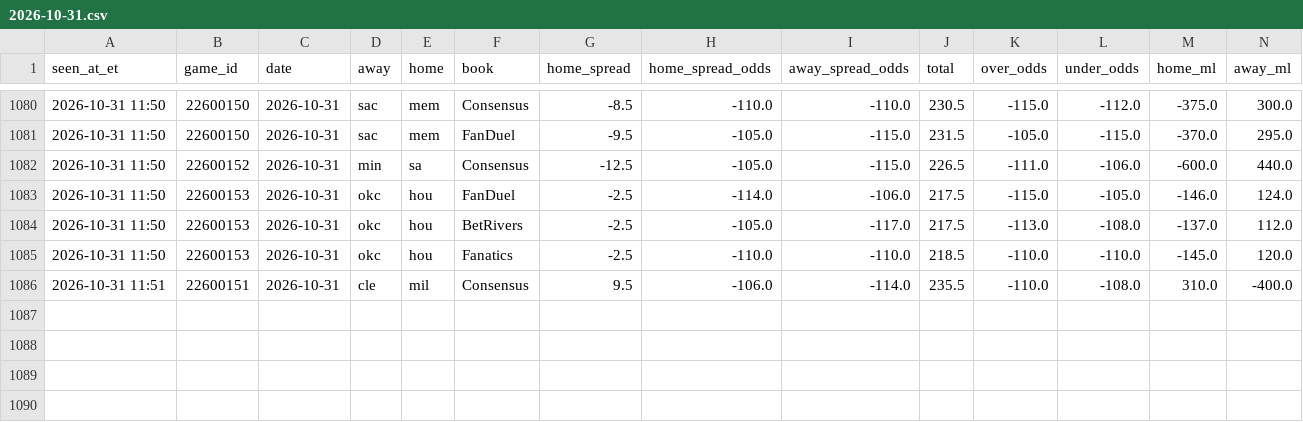
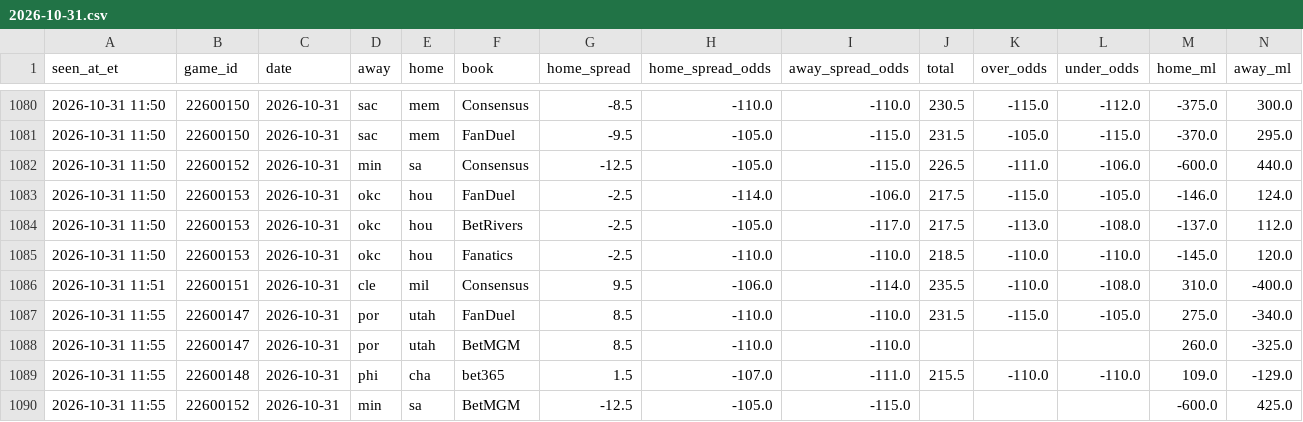
Before and after one commit to JeffreyD24/nba-mixed-model, a CSV file: research/books/2026-10-31.csv, drawn as a sheet; only a part is shown, gaps mark what is left out; the diff names each change by its address in the sheet, - before the commit and + after, or states it on an @@ line.

```diff
--- a/research/books/2026-10-31.csv
+++ b/research/books/2026-10-31.csv
+row 1087: 2026-10-31 11:55 | 22600147 | 2026-10-31 | por | utah | FanDuel | 8.5 | -110.0 | -110.0 | 231.5 | -115.0 | -105.0 | 275.0 | -340.0
+row 1088: 2026-10-31 11:55 | 22600147 | 2026-10-31 | por | utah | BetMGM | 8.5 | -110.0 | -110.0 |  |  |  | 260.0 | -325.0
+row 1089: 2026-10-31 11:55 | 22600148 | 2026-10-31 | phi | cha | bet365 | 1.5 | -107.0 | -111.0 | 215.5 | -110.0 | -110.0 | 109.0 | -129.0
+row 1090: 2026-10-31 11:55 | 22600152 | 2026-10-31 | min | sa | BetMGM | -12.5 | -105.0 | -115.0 |  |  |  | -600.0 | 425.0
```
Also changed, not shown: research/check_log.csv, research/odds/2026-10-31.csv, 2 other files.
